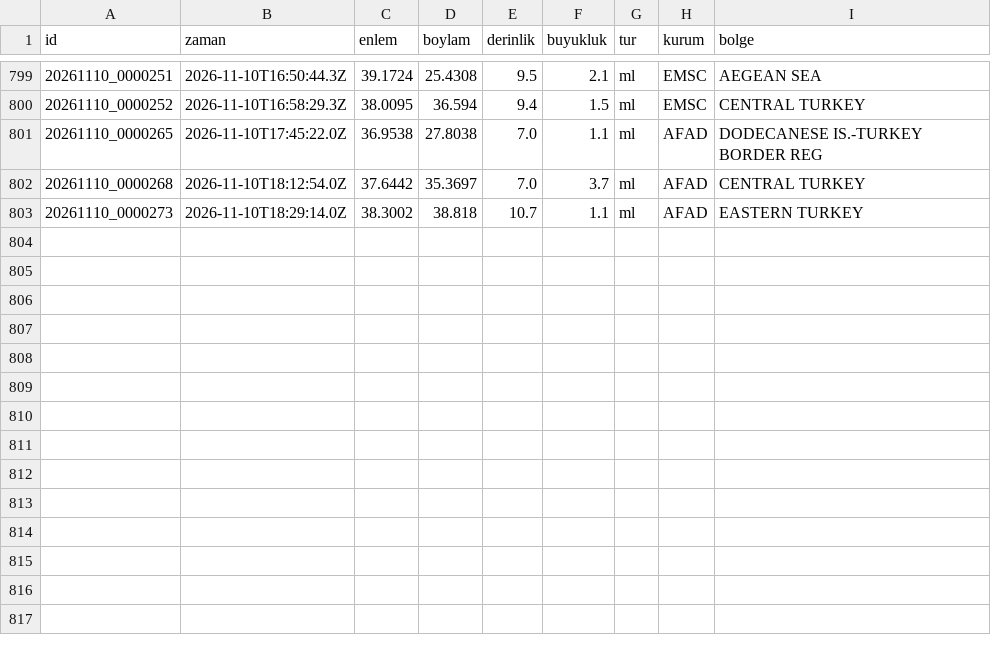
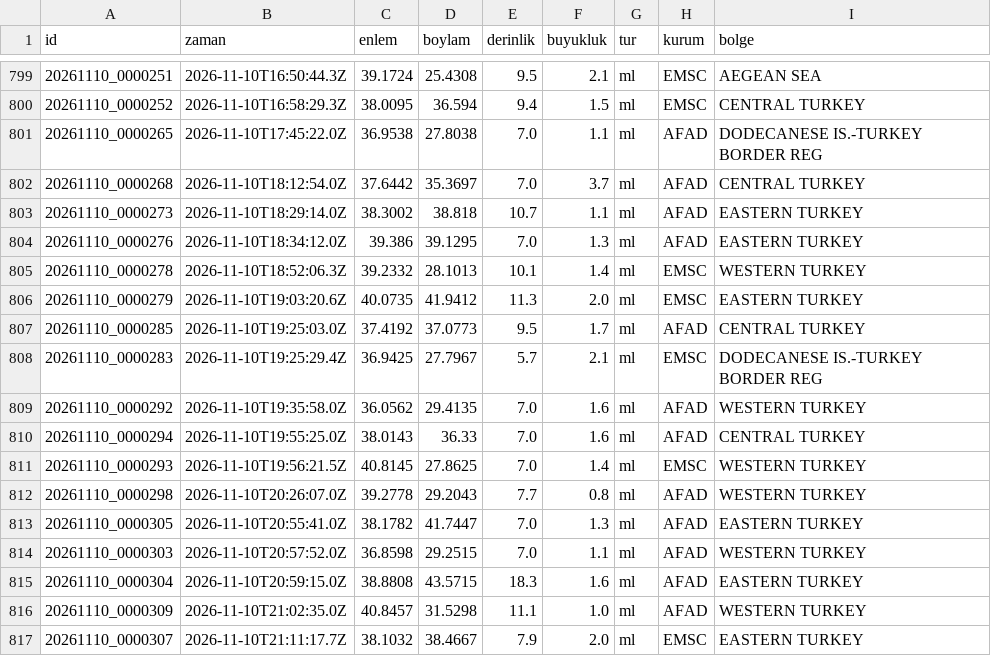
Before and after one commit to birtohum/turkiye-sallandi, a CSV file: veri/emsc/2026-11.csv, drawn as a sheet; only a part is shown, gaps mark what is left out.

```diff
--- a/veri/emsc/2026-11.csv
+++ b/veri/emsc/2026-11.csv
@@ -803 +803,15 @@ id,zaman,enlem,boylam,derinlik,buyukluk,tur,kurum,bolge
 20261110_0000273,2026-11-10T18:29:14.0Z,38.3002,38.818,10.7,1.1,ml,AFAD,EASTERN TURKEY
+20261110_0000276,2026-11-10T18:34:12.0Z,39.386,39.1295,7.0,1.3,ml,AFAD,EASTERN TURKEY
+20261110_0000278,2026-11-10T18:52:06.3Z,39.2332,28.1013,10.1,1.4,ml,EMSC,WESTERN TURKEY
+20261110_0000279,2026-11-10T19:03:20.6Z,40.0735,41.9412,11.3,2.0,ml,EMSC,EASTERN TURKEY
+20261110_0000285,2026-11-10T19:25:03.0Z,37.4192,37.0773,9.5,1.7,ml,AFAD,CENTRAL TURKEY
+20261110_0000283,2026-11-10T19:25:29.4Z,36.9425,27.7967,5.7,2.1,ml,EMSC,DODECANESE IS.-TURKEY BORDER REG
+20261110_0000292,2026-11-10T19:35:58.0Z,36.0562,29.4135,7.0,1.6,ml,AFAD,WESTERN TURKEY
+20261110_0000294,2026-11-10T19:55:25.0Z,38.0143,36.33,7.0,1.6,ml,AFAD,CENTRAL TURKEY
+20261110_0000293,2026-11-10T19:56:21.5Z,40.8145,27.8625,7.0,1.4,ml,EMSC,WESTERN TURKEY
+20261110_0000298,2026-11-10T20:26:07.0Z,39.2778,29.2043,7.7,0.8,ml,AFAD,WESTERN TURKEY
+20261110_0000305,2026-11-10T20:55:41.0Z,38.1782,41.7447,7.0,1.3,ml,AFAD,EASTERN TURKEY
+20261110_0000303,2026-11-10T20:57:52.0Z,36.8598,29.2515,7.0,1.1,ml,AFAD,WESTERN TURKEY
+20261110_0000304,2026-11-10T20:59:15.0Z,38.8808,43.5715,18.3,1.6,ml,AFAD,EASTERN TURKEY
+20261110_0000309,2026-11-10T21:02:35.0Z,40.8457,31.5298,11.1,1.0,ml,AFAD,WESTERN TURKEY
+20261110_0000307,2026-11-10T21:11:17.7Z,38.1032,38.4667,7.9,2.0,ml,EMSC,EASTERN TURKEY
```
Also changed, not shown: 3 other files.
